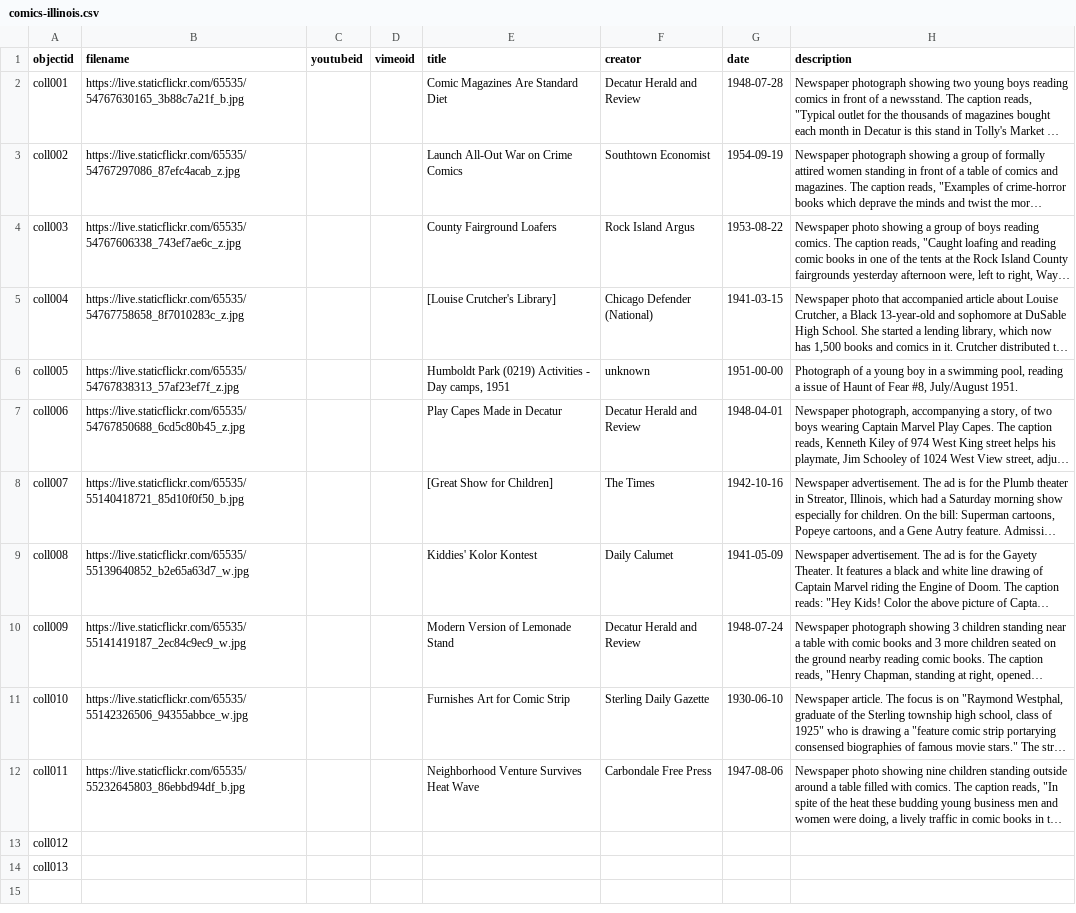
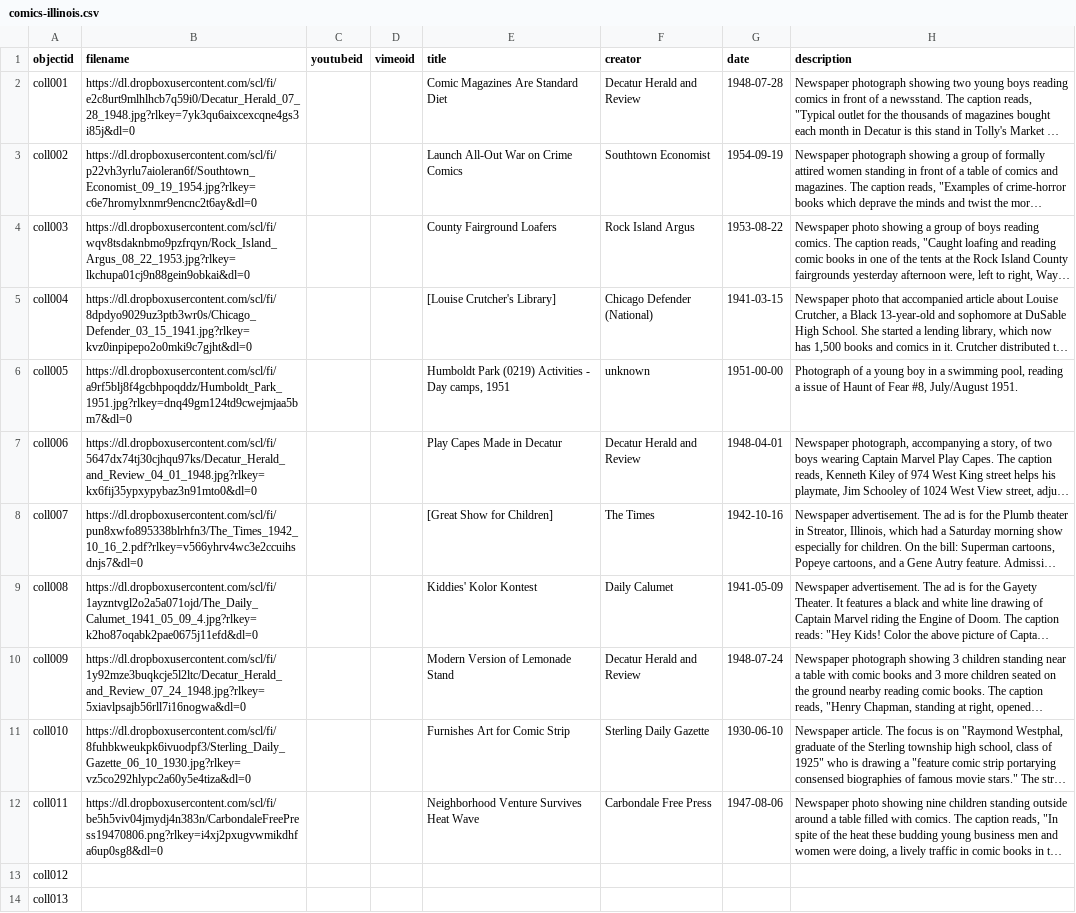
Before and after one commit to caroltilley/comics-illinois, a CSV file: assets/comics-illinois.csv, drawn as a sheet; only a part is shown; long unchanged cells end in …; the diff names each change by its address in the sheet, - before the commit and + after, or states it on an @@ line.

Commit message:
Add files via upload

```diff
--- a/assets/comics-illinois.csv
+++ b/assets/comics-illinois.csv
-B2 (filename): https://live.staticflickr.com/65535/54767630165_3b88c7a21f_b.jpg
+B2 (filename): https://dl.dropboxusercontent.com/scl/fi/e2c8urt9mlhlhcb7q59i0/Decatur_Herald_07_28_1948.jpg?rlkey=7yk3qu6aixcexcqne4gs3i85j&dl=0
-B3 (filename): https://live.staticflickr.com/65535/54767297086_87efc4acab_z.jpg
+B3 (filename): https://dl.dropboxusercontent.com/scl/fi/p22vh3yrlu7aioleran6f/Southtown_Economist_09_19_1954.jpg?rlkey=c6e7hromylxnmr9encnc2t6ay&dl=0
-B4 (filename): https://live.staticflickr.com/65535/54767606338_743ef7ae6c_z.jpg
+B4 (filename): https://dl.dropboxusercontent.com/scl/fi/wqv8tsdaknbmo9pzfrqyn/Rock_Island_Argus_08_22_1953.jpg?rlkey=lkchupa01cj9n88gein9obkai&dl=0
-B5 (filename): https://live.staticflickr.com/65535/54767758658_8f7010283c_z.jpg
+B5 (filename): https://dl.dropboxusercontent.com/scl/fi/8dpdyo9029uz3ptb3wr0s/Chicago_Defender_03_15_1941.jpg?rlkey=kvz0inpipepo2o0mki9c7gjht&dl=0
-B6 (filename): https://live.staticflickr.com/65535/54767838313_57af23ef7f_z.jpg
+B6 (filename): https://dl.dropboxusercontent.com/scl/fi/a9rf5blj8f4gcbhpoqddz/Humboldt_Park_1951.jpg?rlkey=dnq49gm124td9cwejmjaa5bm7&dl=0
-B7 (filename): https://live.staticflickr.com/65535/54767850688_6cd5c80b45_z.jpg
+B7 (filename): https://dl.dropboxusercontent.com/scl/fi/5647dx74tj30cjhqu97ks/Decatur_Herald_and_Review_04_01_1948.jpg?rlkey=kx6fij35ypxypybaz3n91mto0&dl=0
-B8 (filename): https://live.staticflickr.com/65535/55140418721_85d10f0f50_b.jpg
+B8 (filename): https://dl.dropboxusercontent.com/scl/fi/pun8xwfo895338blrhfn3/The_Times_1942_10_16_2.pdf?rlkey=v566yhrv4wc3e2ccuihsdnjs7&dl=0
-B9 (filename): https://live.staticflickr.com/65535/55139640852_b2e65a63d7_w.jpg
+B9 (filename): https://dl.dropboxusercontent.com/scl/fi/1ayzntvgl2o2a5a071ojd/The_Daily_Calumet_1941_05_09_4.jpg?rlkey=k2ho87oqabk2pae0675j11efd&dl=0
-B10 (filename): https://live.staticflickr.com/65535/55141419187_2ec84c9ec9_w.jpg
+B10 (filename): https://dl.dropboxusercontent.com/scl/fi/1y92mze3buqkcje5l2ltc/Decatur_Herald_and_Review_07_24_1948.jpg?rlkey=5xiavlpsajb56rll7i16nogwa&dl=0
-B11 (filename): https://live.staticflickr.com/65535/55142326506_94355abbce_w.jpg
+B11 (filename): https://dl.dropboxusercontent.com/scl/fi/8fuhbkweukpk6ivuodpf3/Sterling_Daily_Gazette_06_10_1930.jpg?rlkey=vz5co292hlypc2a60y5e4tiza&dl=0
-B12 (filename): https://live.staticflickr.com/65535/55232645803_86ebbd94df_b.jpg
+B12 (filename): https://dl.dropboxusercontent.com/scl/fi/be5h5viv04jmydj4n383n/CarbondaleFreePress19470806.png?rlkey=i4xj2pxugvwmikdhfa6up0sg8&dl=0
```
